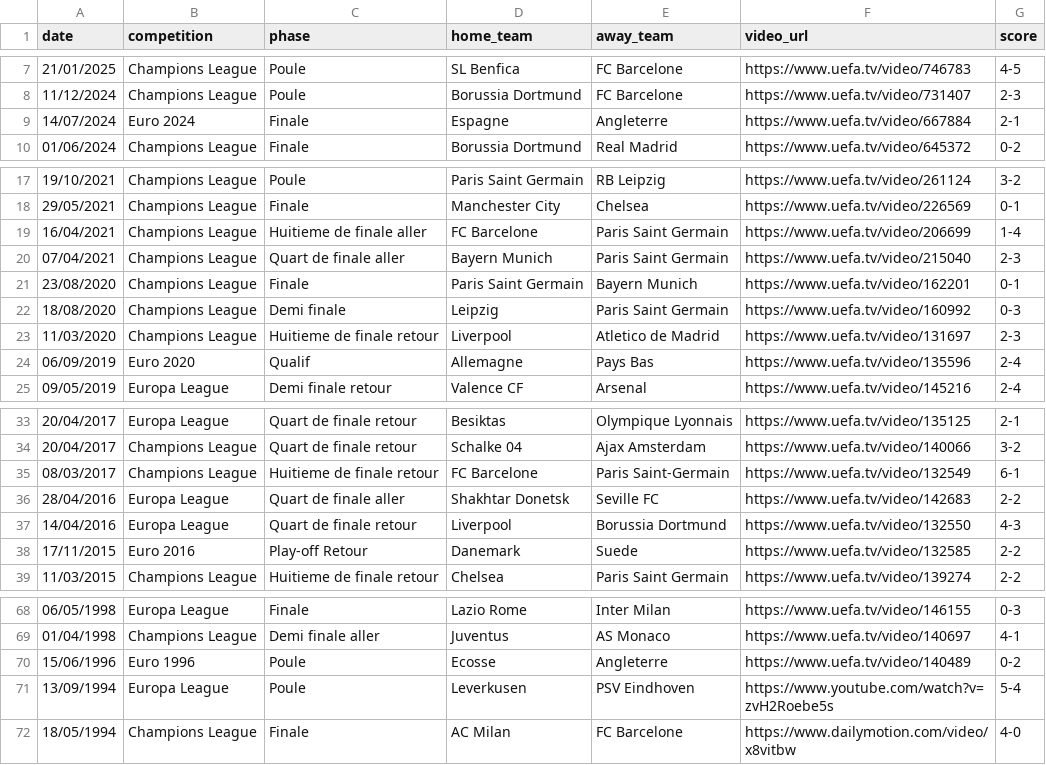
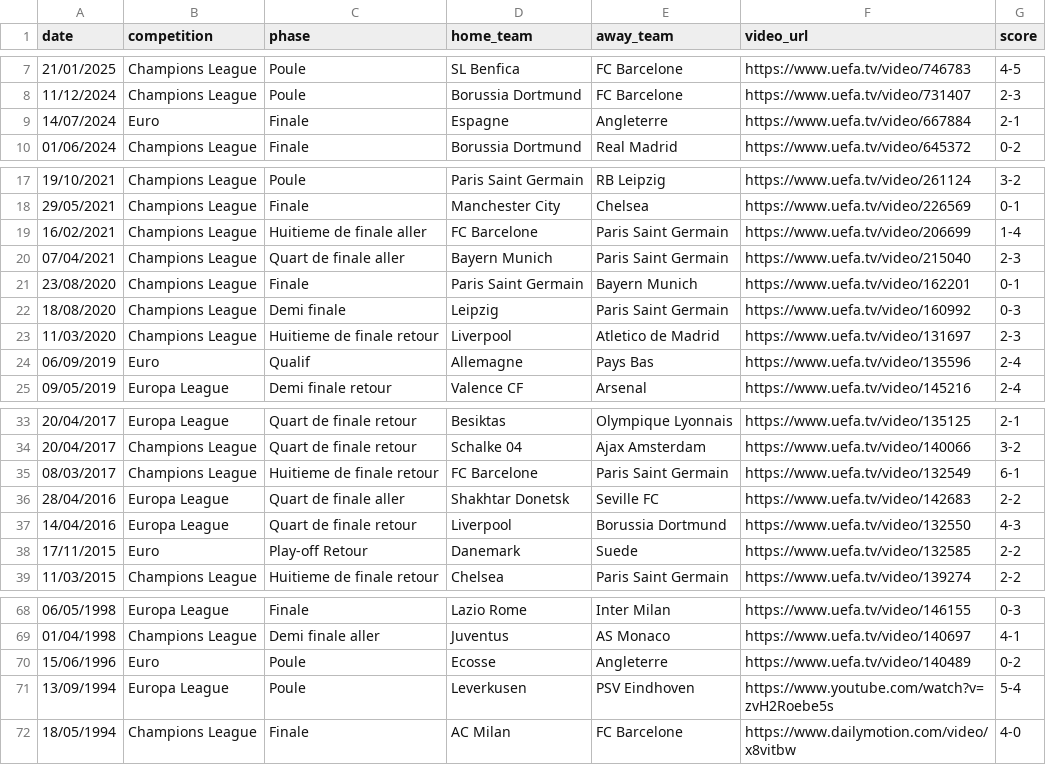
Before and after one commit to JarJar-hash/Archive-2, a CSV file: docs/matchs.csv, drawn as a sheet; only a part is shown, gaps mark what is left out; the diff names each change by its address in the sheet, - before the commit and + after, or states it on an @@ line.

Commit message:
Add files via upload

```diff
--- a/docs/matchs.csv
+++ b/docs/matchs.csv
-B9 (competition): Euro 2024
+B9 (competition): Euro
-A19 (date): 16/04/2021
+A19 (date): 16/02/2021
-B24 (competition): Euro 2020
+B24 (competition): Euro
-E35 (away_team): Paris Saint-Germain
+E35 (away_team): Paris Saint Germain
-B38 (competition): Euro 2016
+B38 (competition): Euro
-B70 (competition): Euro 1996
+B70 (competition): Euro
```
